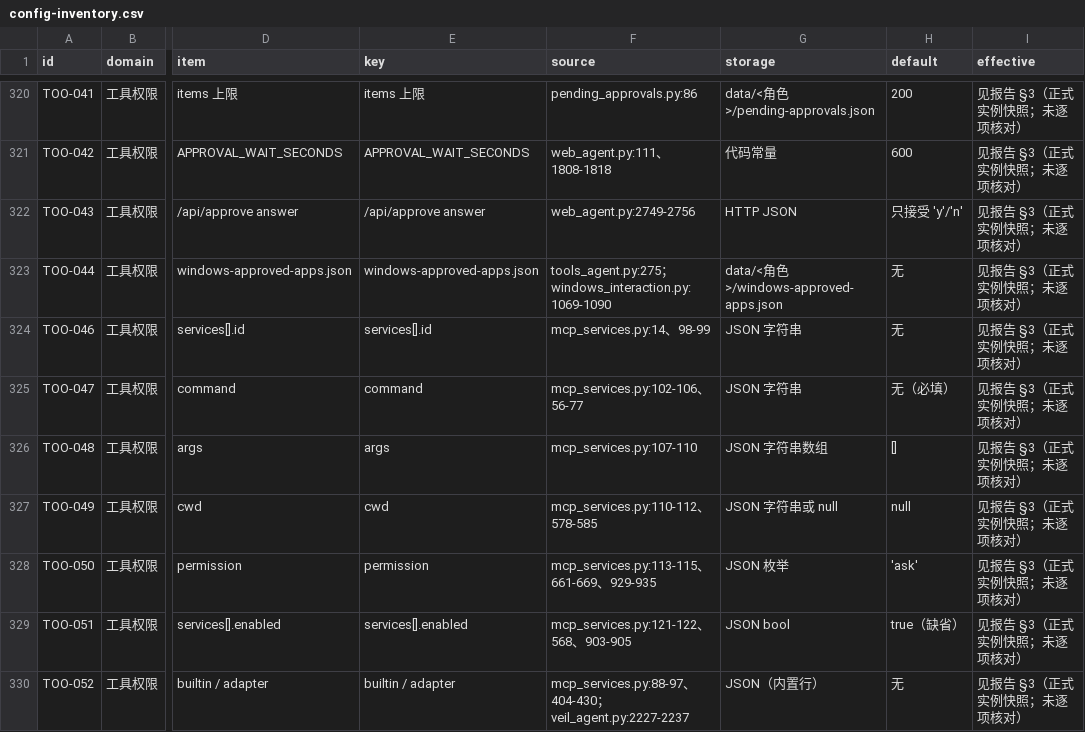
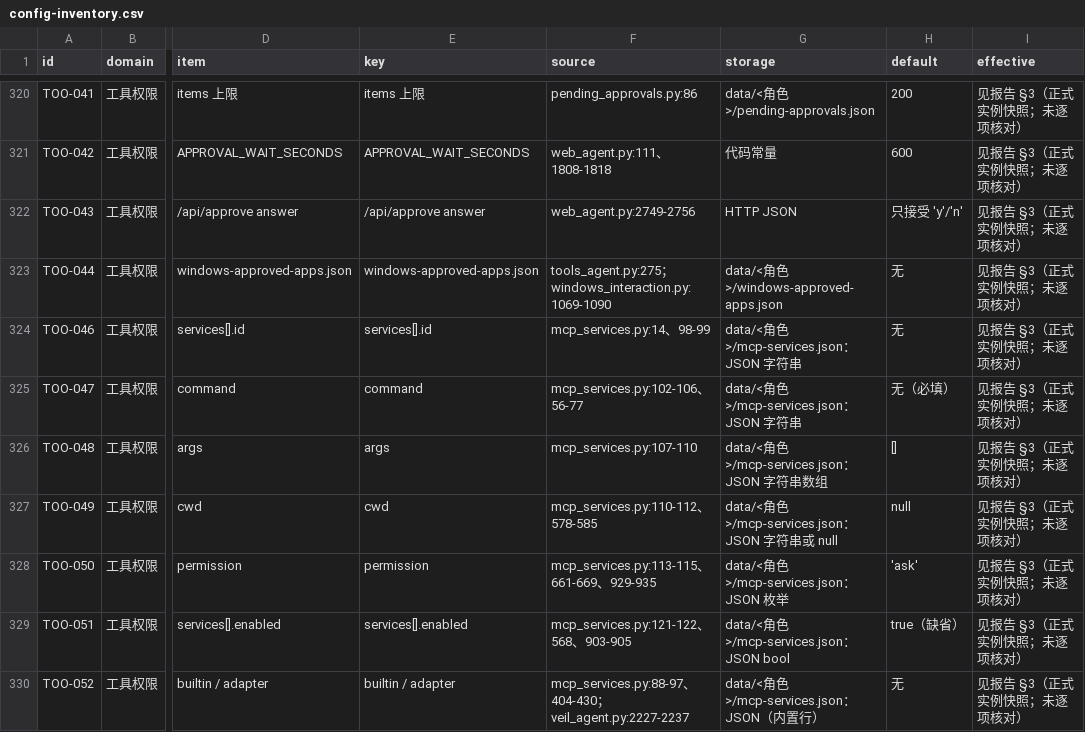
Before and after one commit to yecays-ai/veil-agent, a CSV file: docs/reports/config-audit/config-inventory.csv, drawn as a sheet; only a part is shown, gaps mark what is left out; the diff covers the shown part only; the diff names each change by its address in the sheet, - before the commit and + after, or states it on an @@ line.

Commit message:
工单 446 复审修正：清单去重补齐 + 权限矩阵/路由/数据文件/别名附录 + 复审记录
- 清单 661→668：修复 22 个重复 ID、6 处“同上”来源、补 3 个 MiniMax 键/接口密钥/别名表/数据文件/路由
- 新增附录 A-D（工具权限矩阵、路由、data 文件、工具别名）与 §9.8 施工依据对照、§9.9 复审记录
- MCP 9 行补上 data/<角色>/mcp-services.json 存储位置
- 未改代码/配置/权限/预算/UI；未合并、未部署

```diff
--- a/docs/reports/config-audit/config-inventory.csv
+++ b/docs/reports/config-audit/config-inventory.csv
-G324:G325 (storage): JSON 字符串
+G324:G325 (storage): data/<角色>/mcp-services.json：JSON 字符串
-G326 (storage): JSON 字符串数组
+G326 (storage): data/<角色>/mcp-services.json：JSON 字符串数组
-G327 (storage): JSON 字符串或 null
+G327 (storage): data/<角色>/mcp-services.json：JSON 字符串或 null
-G328 (storage): JSON 枚举
+G328 (storage): data/<角色>/mcp-services.json：JSON 枚举
-G329 (storage): JSON bool
+G329 (storage): data/<角色>/mcp-services.json：JSON bool
-G330 (storage): JSON（内置行）
+G330 (storage): data/<角色>/mcp-services.json：JSON（内置行）
```
Also changed, not shown: 7 added rows and 68 edited cells elsewhere in this file, 8 other files.
